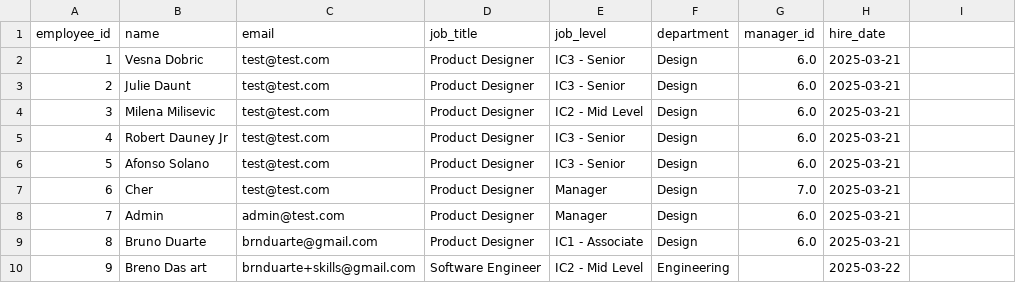
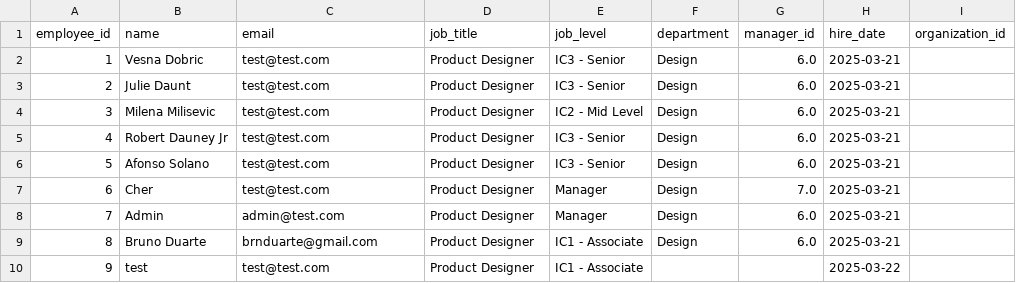
Before and after one commit to brnduarte/skillmatrix, a CSV file: employees.csv, drawn as a sheet; the diff names each change by its address in the sheet, - before the commit and + after, or states it on an @@ line.

```diff
--- a/employees.csv
+++ b/employees.csv
-I1: (empty)
+I1: organization_id
-B10 (name): Breno Das art
+B10 (name): test
-C10 (email): brnduarte+skills@gmail.com
+C10 (email): test@test.com
-D10 (job_title): Software Engineer
+D10 (job_title): Product Designer
-E10 (job_level): IC2 - Mid Level
+E10 (job_level): IC1 - Associate
-F10 (department): Engineering
+F10 (department): (empty)
```
Also changed, not shown: competencies.csv, job_levels.csv, 5 other files.
